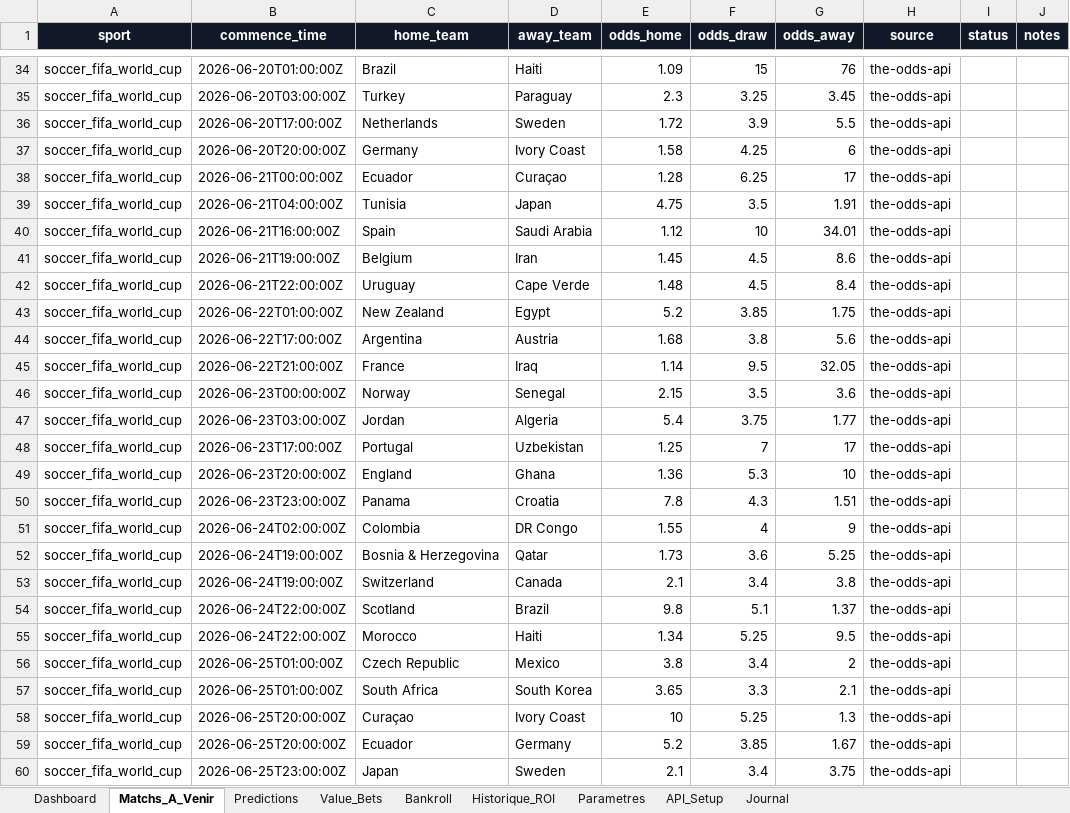
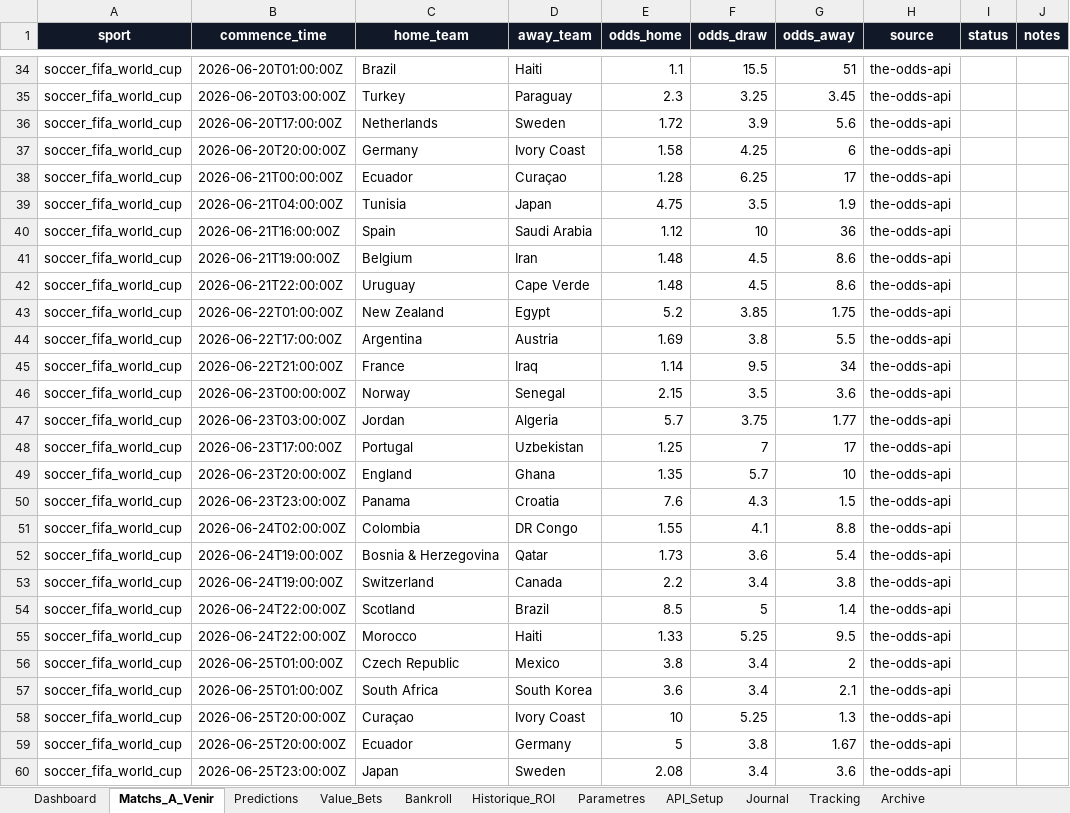
Before and after one commit to lazered543/ParisSportifs_IA_Ultime, an Excel workbook: systeme_prediction_ultime.xlsx, sheet Matchs_A_Venir, drawn as a sheet; only a part is shown, gaps mark what is left out; values as stored, in another font and other column widths than the file's, no borders; table styles not drawn; the diff covers the shown part only; the diff names each change by its address in the sheet, - before the commit and + after, or states it on an @@ line.

Commit message:
Recalibrage value bets scores tracking archive

```diff
--- a/systeme_prediction_ultime.xlsx (sheet Matchs_A_Venir)
+++ b/systeme_prediction_ultime.xlsx (sheet Matchs_A_Venir)
+sheet tab: Tracking
+sheet tab: Archive
-E34 (odds_home): 1.09
+E34 (odds_home): 1.1
-F34 (odds_draw): 15
+F34 (odds_draw): 15.5
-G34 (odds_away): 76
+G34 (odds_away): 51
-G36 (odds_away): 5.5
+G36 (odds_away): 5.6
-G39 (odds_away): 1.91
+G39 (odds_away): 1.9
-G40 (odds_away): 34.01
+G40 (odds_away): 36
-E41 (odds_home): 1.45
+E41 (odds_home): 1.48
-G42 (odds_away): 8.4
+G42 (odds_away): 8.6
-E44 (odds_home): 1.68
+E44 (odds_home): 1.69
-G44 (odds_away): 5.6
+G44 (odds_away): 5.5
-G45 (odds_away): 32.05
+G45 (odds_away): 34
-E47 (odds_home): 5.4
+E47 (odds_home): 5.7
-E49 (odds_home): 1.36
+E49 (odds_home): 1.35
-F49 (odds_draw): 5.3
+F49 (odds_draw): 5.7
-E50 (odds_home): 7.8
+E50 (odds_home): 7.6
-G50 (odds_away): 1.51
+G50 (odds_away): 1.5
-F51 (odds_draw): 4
+F51 (odds_draw): 4.1
-G51 (odds_away): 9
+G51 (odds_away): 8.8
-G52 (odds_away): 5.25
+G52 (odds_away): 5.4
-E53 (odds_home): 2.1
+E53 (odds_home): 2.2
-E54 (odds_home): 9.8
+E54 (odds_home): 8.5
-F54 (odds_draw): 5.1
+F54 (odds_draw): 5
-G54 (odds_away): 1.37
+G54 (odds_away): 1.4
-E55 (odds_home): 1.34
+E55 (odds_home): 1.33
-E57 (odds_home): 3.65
+E57 (odds_home): 3.6
-F57 (odds_draw): 3.3
+F57 (odds_draw): 3.4
-E59 (odds_home): 5.2
+E59 (odds_home): 5
-F59 (odds_draw): 3.85
+F59 (odds_draw): 3.8
-E60 (odds_home): 2.1
+E60 (odds_home): 2.08
-G60 (odds_away): 3.75
+G60 (odds_away): 3.6
```
Also changed, not shown: 12 added rows, 27 removed rows and 253 edited cells elsewhere in this sheet, sheet Predictions, sheet Value_Bets, 14 other files.
